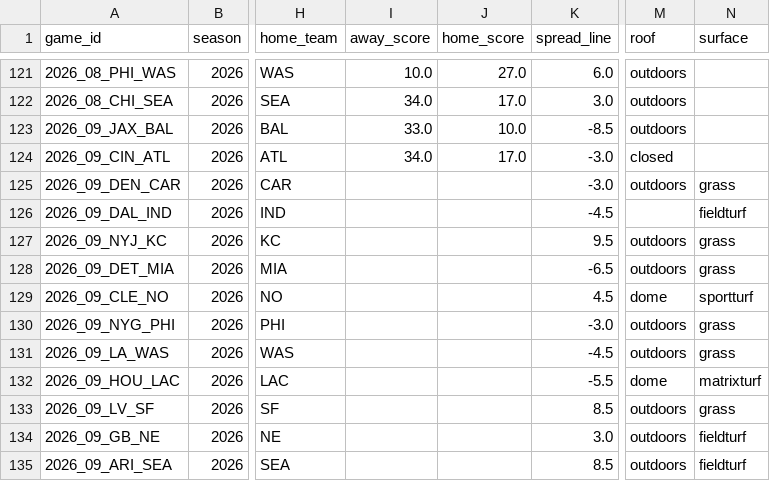
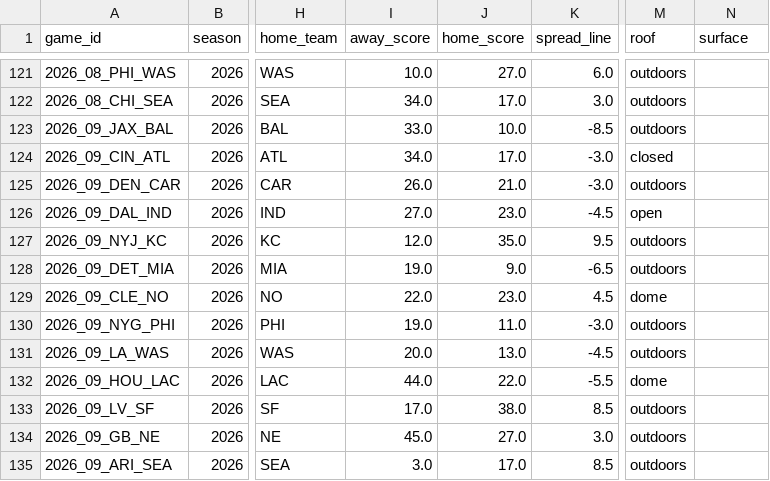
Before and after one commit to p5bf67tn9k-web/nfl-data-pipeline, a CSV file: exports/schedule.csv, drawn as a sheet; only a part is shown, gaps mark what is left out; the diff covers the shown part only; the diff names each change by its address in the sheet, - before the commit and + after, or states it on an @@ line.

```diff
--- a/exports/schedule.csv
+++ b/exports/schedule.csv
-I125 (away_score): (empty)
+I125 (away_score): 26.0
-J125 (home_score): (empty)
+J125 (home_score): 21.0
-N125 (surface): grass
+N125 (surface): (empty)
-I126 (away_score): (empty)
+I126 (away_score): 27.0
-J126 (home_score): (empty)
+J126 (home_score): 23.0
-M126 (roof): (empty)
+M126 (roof): open
-N126 (surface): fieldturf
+N126 (surface): (empty)
-I127 (away_score): (empty)
+I127 (away_score): 12.0
-J127 (home_score): (empty)
+J127 (home_score): 35.0
-N127:N128 (surface): grass
+N127:N128 (surface): (empty)
-I128 (away_score): (empty)
+I128 (away_score): 19.0
-J128 (home_score): (empty)
+J128 (home_score): 9.0
-I129 (away_score): (empty)
+I129 (away_score): 22.0
-J129 (home_score): (empty)
+J129 (home_score): 23.0
-N129 (surface): sportturf
+N129 (surface): (empty)
-I130 (away_score): (empty)
+I130 (away_score): 19.0
-J130 (home_score): (empty)
+J130 (home_score): 11.0
-N130:N131 (surface): grass
+N130:N131 (surface): (empty)
-I131 (away_score): (empty)
+I131 (away_score): 20.0
-J131 (home_score): (empty)
+J131 (home_score): 13.0
-I132 (away_score): (empty)
+I132 (away_score): 44.0
-J132 (home_score): (empty)
+J132 (home_score): 22.0
-N132 (surface): matrixturf
+N132 (surface): (empty)
-I133 (away_score): (empty)
+I133 (away_score): 17.0
-J133 (home_score): (empty)
+J133 (home_score): 38.0
-N133 (surface): grass
+N133 (surface): (empty)
-I134 (away_score): (empty)
+I134 (away_score): 45.0
-J134 (home_score): (empty)
+J134 (home_score): 27.0
-N134:N135 (surface): fieldturf
+N134:N135 (surface): (empty)
-I135 (away_score): (empty)
+I135 (away_score): 3.0
-J135 (home_score): (empty)
+J135 (home_score): 17.0
```
Also changed, not shown: 34 edited cells elsewhere in this file, exports/game_odds.csv, exports/prop_report.csv, 1 other file.
